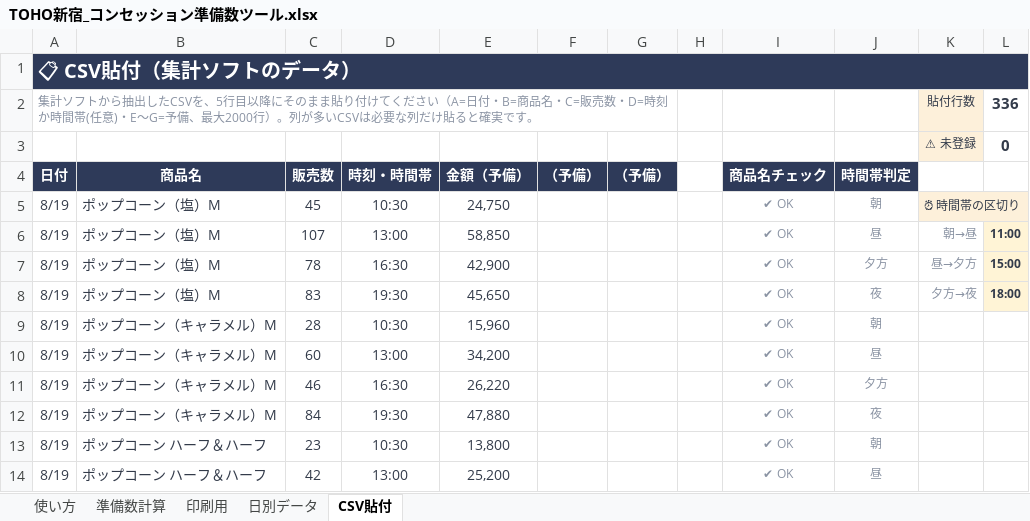
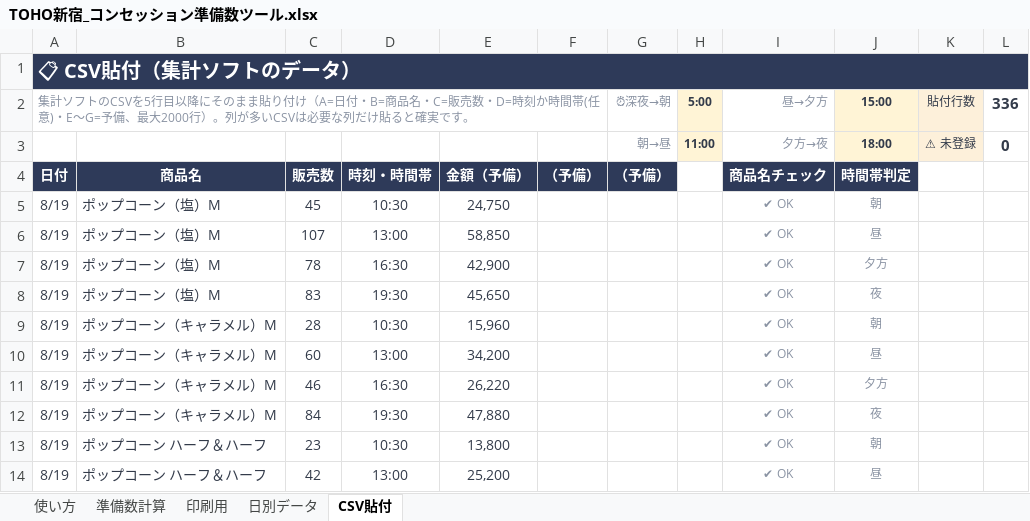
Before and after one commit to haruhisasasagawa/claude-code-practice, an Excel workbook: concession-prep/TOHO新宿_コンセッション準備数ツール.xlsx, sheet CSV貼付, drawn as a sheet; only a part is shown; values as stored, in another font and other column widths than the file's, no borders; conditional formats not drawn; removed rows and columns are numbered as before the commit, all else as after; the diff names each change by its address in the sheet, - before the commit and + after, or states it on an @@ line.

```diff
--- a/concession-prep/TOHO新宿_コンセッション準備数ツール.xlsx (sheet CSV貼付)
+++ b/concession-prep/TOHO新宿_コンセッション準備数ツール.xlsx (sheet CSV貼付)
-row 2: 集計ソフトから抽出したCSVを、5行目以降にそのまま貼り付けてください（A=日付・B=商品名・C=販売数・D=時刻か時間帯(任意)・E〜G=予備、最大2000行）。列が多いCSVは必要な列だけ貼ると確実です。 |  |  |  |  |  |  |  |  |  | 貼付行数 | 336
-row 3:  |  |  |  |  |  |  |  |  |  | ⚠ 未登録 | 0
+row 2: 集計ソフトのCSVを5行目以降にそのまま貼り付け（A=日付・B=商品名・C=販売数・D=時刻か時間帯(任意)・E〜G=予備、最大2000行）。列が多いCSVは必要な列だけ貼ると確実です。 |  |  |  |  |  | ⏰深夜→朝 | 5:00 | 昼→夕方 | 15:00 | 貼付行数 | 336
+row 3:  |  |  |  |  |  | 朝→昼 | 11:00 | 夕方→夜 | 18:00 | ⚠ 未登録 | 0
-K5: ⏰ 時間帯の区切り
+K5: (empty)
-K5:L5 fill: #FDF0DA
+K5:L5 fill: none
-K5:L5 merged
-K6: 朝→昼
+K6: (empty)
-L6: 11:00
+L6: (empty)
-L6:L8 fill: #FFF4D6
+L6:L8 fill: none
-K7: 昼→夕方
+K7: (empty)
-L7: 15:00
+L7: (empty)
-K8: 夕方→夜
+K8: (empty)
-L8: 18:00
+L8: (empty)
```
Also changed, not shown: sheet 使い方, sheet 準備数計算, sheet 印刷用, formulas that keep their value, 3 other files.
